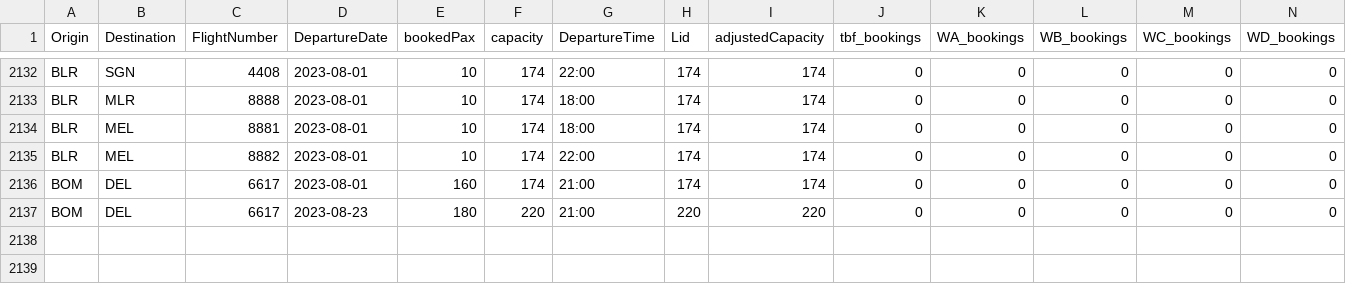
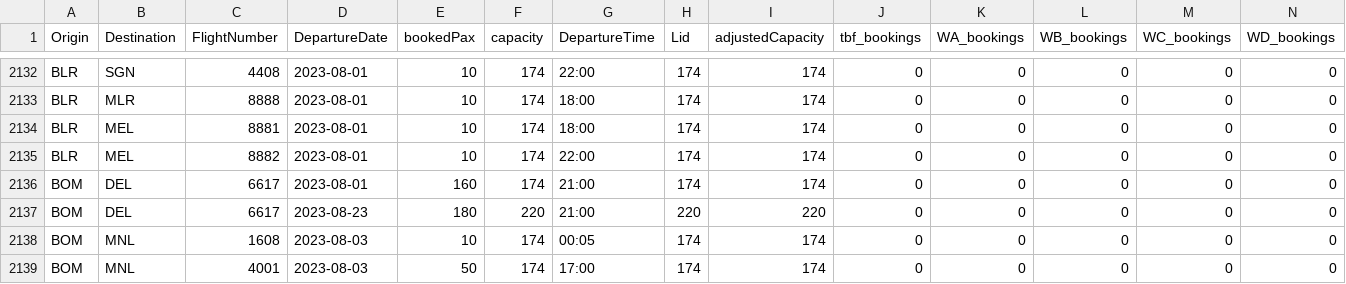
Before and after one commit to vivekbolla123/rm-allocation-serverless-funcs, a CSV file: QPDynamicAllocation/testcases/input/Bookload.csv, drawn as a sheet; only a part is shown, gaps mark what is left out; rows hold the shown columns only; the diff names each change by its address in the sheet, - before the commit and + after, or states it on an @@ line.

```diff
--- a/QPDynamicAllocation/testcases/input/Bookload.csv
+++ b/QPDynamicAllocation/testcases/input/Bookload.csv
+row 2138: BOM | MNL | 1608 | 2023-08-03 | 10 | 174 | 00:05 | 174 | 174 | 0 | 0 | 0 | 0 | 0
+row 2139: BOM | MNL | 4001 | 2023-08-03 | 50 | 174 | 17:00 | 174 | 174 | 0 | 0 | 0 | 0 | 0
```
Also changed, not shown: QPDynamicAllocation/testcases/input/booking_fare_data.csv, QPDynamicAllocation/testcases/input/config_runTime.csv, 8 other files.
